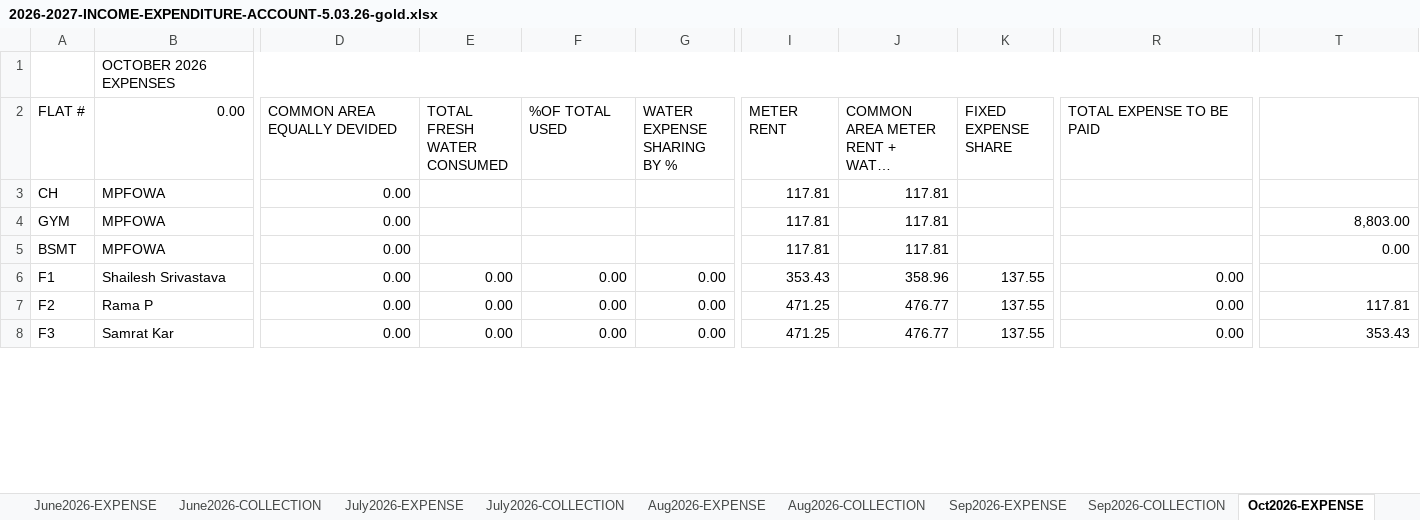
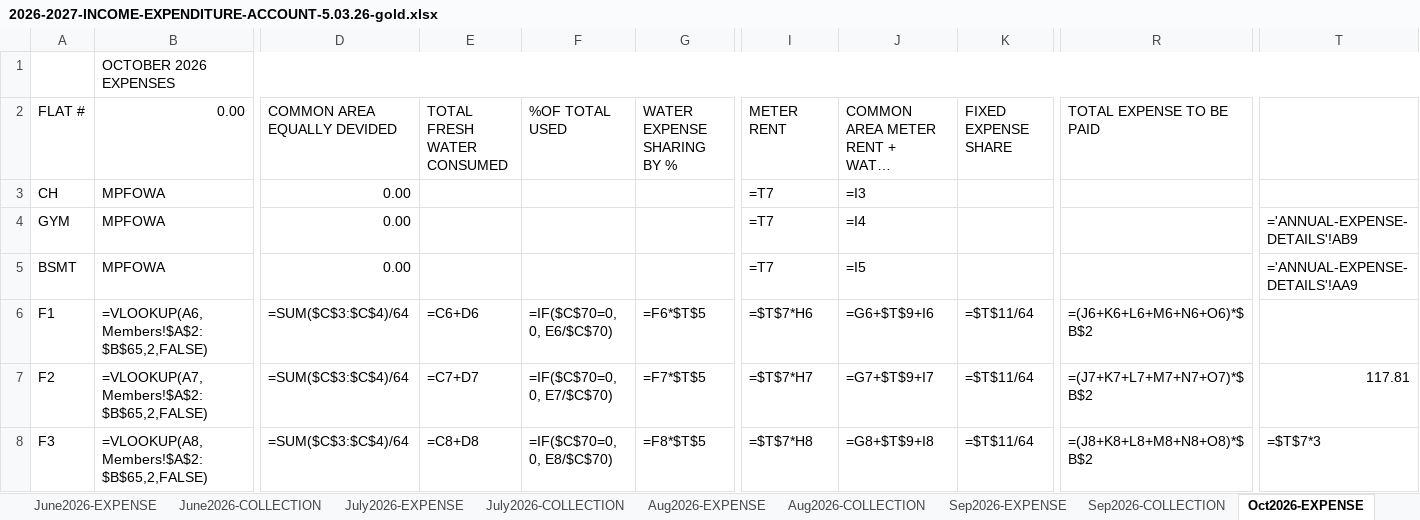
Before and after one commit to manapristine/manapristine, an Excel workbook: db/accounts/2026-2027-INCOME-EXPENDITURE-ACCOUNT-5.03.26-gold.xlsx, sheet Oct2026-EXPENSE, drawn as a sheet; only a part is shown, gaps mark what is left out; long unchanged cells end in …; values as stored, in another font and other column widths than the file's, no cell formats; formulas without a stored value are shown as written; the diff covers the shown part only; the diff names each change by its address in the sheet, - before the commit and + after, or states it on an @@ line.

```diff
--- a/db/accounts/2026-2027-INCOME-EXPENDITURE-ACCOUNT-5.03.26-gold.xlsx (sheet Oct2026-EXPENSE)
+++ b/db/accounts/2026-2027-INCOME-EXPENDITURE-ACCOUNT-5.03.26-gold.xlsx (sheet Oct2026-EXPENSE)
-I3:I5 (METER RENT): 117.81
+I3:I5 (METER RENT): =T7
-J3: 117.81
+J3: =I3
-J4: 117.81
+J4: =I4
-T4: 8,803.00
+T4: ='ANNUAL-EXPENSE-DETAILS'!AB9
-J5: 117.81
+J5: =I5
-T5: 0.00
+T5: ='ANNUAL-EXPENSE-DETAILS'!AA9
-B6 (0.00): Shailesh Srivastava
+B6 (0.00): =VLOOKUP(A6,Members!$A$2:$B$65,2,FALSE)
-D6:D8 (COMMON AREA EQUALLY DEVIDED): 0.00
+D6:D8 (COMMON AREA EQUALLY DEVIDED): =SUM($C$3:$C$4)/64
-E6 (TOTAL FRESH WATER CONSUMED): 0.00
+E6 (TOTAL FRESH WATER CONSUMED): =C6+D6
-F6 (%OF TOTAL USED): 0.00
+F6 (%OF TOTAL USED): =IF($C$70=0, 0, E6/$C$70)
-G6 (WATER EXPENSE SHARING BY %): 0.00
+G6 (WATER EXPENSE SHARING BY %): =F6*$T$5
-I6 (METER RENT): 353.43
+I6 (METER RENT): =$T$7*H6
-J6: 358.96
+J6: =G6+$T$9+I6
-K6:K8 (FIXED EXPENSE SHARE): 137.55
+K6:K8 (FIXED EXPENSE SHARE): =$T$11/64
-R6 (TOTAL EXPENSE TO BE PAID): 0.00
+R6 (TOTAL EXPENSE TO BE PAID): =(J6+K6+L6+M6+N6+O6)*$B$2
-B7 (0.00): Rama P
+B7 (0.00): =VLOOKUP(A7,Members!$A$2:$B$65,2,FALSE)
-E7 (TOTAL FRESH WATER CONSUMED): 0.00
+E7 (TOTAL FRESH WATER CONSUMED): =C7+D7
-F7 (%OF TOTAL USED): 0.00
+F7 (%OF TOTAL USED): =IF($C$70=0, 0, E7/$C$70)
-G7 (WATER EXPENSE SHARING BY %): 0.00
+G7 (WATER EXPENSE SHARING BY %): =F7*$T$5
-I7 (METER RENT): 471.25
+I7 (METER RENT): =$T$7*H7
-J7: 476.77
+J7: =G7+$T$9+I7
-R7 (TOTAL EXPENSE TO BE PAID): 0.00
+R7 (TOTAL EXPENSE TO BE PAID): =(J7+K7+L7+M7+N7+O7)*$B$2
-B8 (0.00): Samrat Kar
+B8 (0.00): =VLOOKUP(A8,Members!$A$2:$B$65,2,FALSE)
-E8 (TOTAL FRESH WATER CONSUMED): 0.00
+E8 (TOTAL FRESH WATER CONSUMED): =C8+D8
-F8 (%OF TOTAL USED): 0.00
+F8 (%OF TOTAL USED): =IF($C$70=0, 0, E8/$C$70)
-G8 (WATER EXPENSE SHARING BY %): 0.00
+G8 (WATER EXPENSE SHARING BY %): =F8*$T$5
-I8 (METER RENT): 471.25
+I8 (METER RENT): =$T$7*H8
-J8: 476.77
+J8: =G8+$T$9+I8
-R8 (TOTAL EXPENSE TO BE PAID): 0.00
+R8 (TOTAL EXPENSE TO BE PAID): =(J8+K8+L8+M8+N8+O8)*$B$2
-T8: 353.43
+T8: =$T$7*3
```
Also changed, not shown: 1 added row, 1 removed row and 554 edited cells elsewhere in this sheet, sheet INCOME-EXPENSE-CYCLES, sheet Feb2027-EXPENSE, sheet June2026-EXPENSE, sheet Jan2027-EXPENSE, sheet Dec2026-EXPENSE, sheet Nov2026-EXPENSE, 21 more sheets, cell formats, hidden cells, charts or pictures.
